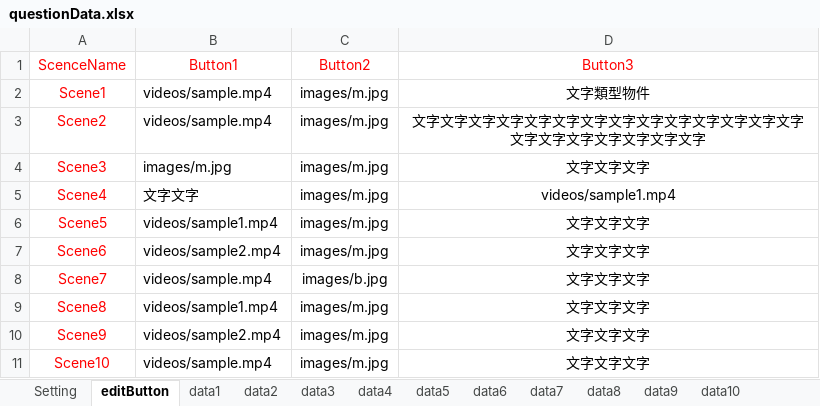
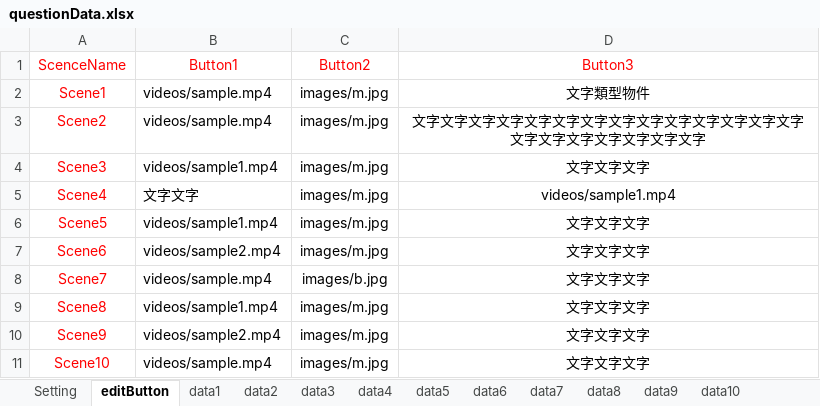
Before and after one commit to TeachEnglish/test, an Excel workbook: questionData.xlsx, sheet editButton, drawn as a sheet; values as stored, in another font and other column widths than the file's, no borders; the diff names each change by its address in the sheet, - before the commit and + after, or states it on an @@ line.

```diff
--- a/questionData.xlsx (sheet editButton)
+++ b/questionData.xlsx (sheet editButton)
-B4 (Button1): images/m.jpg
+B4 (Button1): videos/sample1.mp4
```
Also changed, not shown: sheet Setting.
